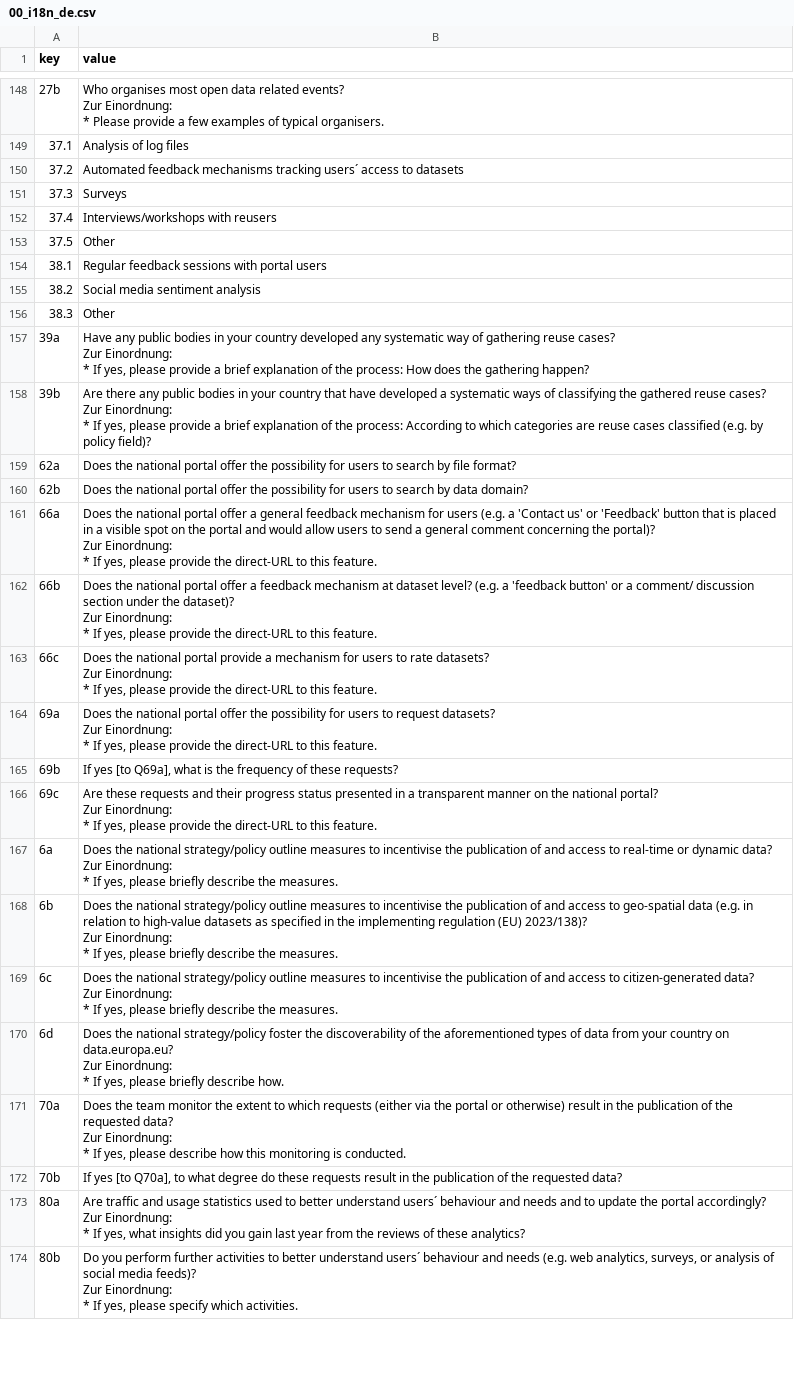
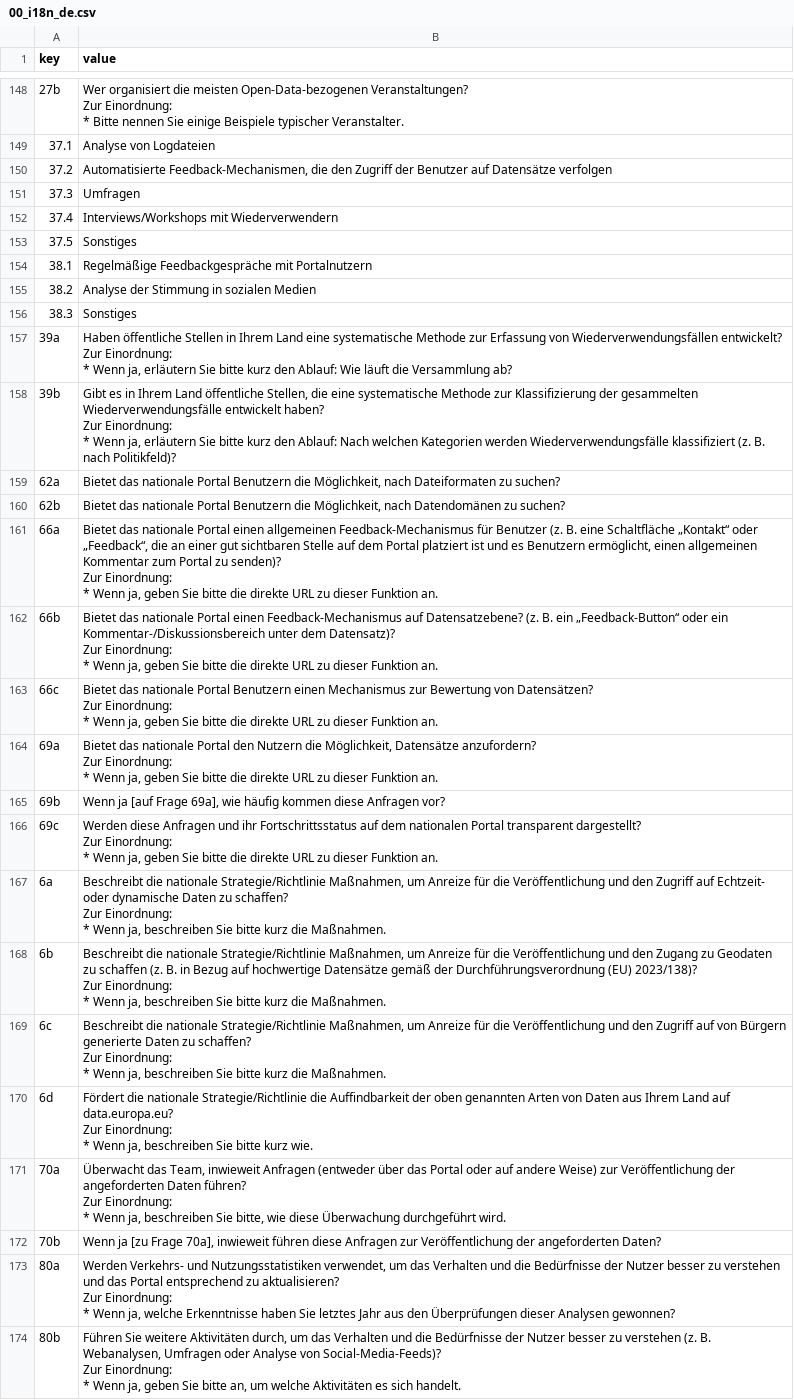
Before and after one commit to tursics/maturity-report, a CSV file: 2023/3-simplified/00_i18n_de.csv, drawn as a sheet; only a part is shown, gaps mark what is left out; ↵ is a line break in a cell; the diff covers the shown part only; the diff names each change by its address in the sheet, - before the commit and + after, or states it on an @@ line.

```diff
--- a/2023/3-simplified/00_i18n_de.csv
+++ b/2023/3-simplified/00_i18n_de.csv
-B148 (value): Who organises most open data related events? ↵ Zur Einordnung: ↵ * Please provide a few examples of typical organisers.
+B148 (value): Wer organisiert die meisten Open-Data-bezogenen Veranstaltungen? ↵ Zur Einordnung: ↵ * Bitte nennen Sie einige Beispiele typischer Veranstalter.
-B149 (value): Analysis of log files
+B149 (value): Analyse von Logdateien
-B150 (value): Automated feedback mechanisms tracking users´ access to datasets
+B150 (value): Automatisierte Feedback-Mechanismen, die den Zugriff der Benutzer auf Datensätze verfolgen
-B151 (value): Surveys
+B151 (value): Umfragen
-B152 (value): Interviews/workshops with reusers
+B152 (value): Interviews/Workshops mit Wiederverwendern
-B153 (value): Other
+B153 (value): Sonstiges
-B154 (value): Regular feedback sessions with portal users
+B154 (value): Regelmäßige Feedbackgespräche mit Portalnutzern
-B155 (value): Social media sentiment analysis
+B155 (value): Analyse der Stimmung in sozialen Medien
-B156 (value): Other
+B156 (value): Sonstiges
-B157 (value): Have any public bodies in your country developed any systematic way of gathering reuse cases? ↵ Zur Einordnung: ↵ * If yes, please provide a brief explanation of the process: How does the gathering happen?
+B157 (value): Haben öffentliche Stellen in Ihrem Land eine systematische Methode zur Erfassung von Wiederverwendungsfällen entwickelt? ↵ Zur Einordnung: ↵ * Wenn ja, erläutern Sie bitte kurz den Ablauf: Wie läuft die Versammlung ab?
-B158 (value): Are there any public bodies in your country that have developed a systematic ways of classifying the gathered reuse cases? ↵ Zur Einordnung: ↵ * If yes, please provide a brief explanation of the process: According to which categories are reuse cases classified (e.g. by policy field)?
+B158 (value): Gibt es in Ihrem Land öffentliche Stellen, die eine systematische Methode zur Klassifizierung der gesammelten Wiederverwendungsfälle entwickelt haben? ↵ Zur Einordnung: ↵ * Wenn ja, erläutern Sie bitte kurz den Ablauf: Nach welchen Kategorien werden Wiederverwendungsfälle klassifiziert (z. B. nach Politikfeld)?
-B159 (value): Does the national portal offer the possibility for users to search by file format?
+B159 (value): Bietet das nationale Portal Benutzern die Möglichkeit, nach Dateiformaten zu suchen?
-B160 (value): Does the national portal offer the possibility for users to search by data domain?
+B160 (value): Bietet das nationale Portal Benutzern die Möglichkeit, nach Datendomänen zu suchen?
-B161 (value): Does the national portal offer a general feedback mechanism for users (e.g. a 'Contact us' or 'Feedback' button that is placed in a visible spot on the portal and would allow users to send a general comment concerning the portal)? ↵ Zur Einordnung: ↵ * If yes, please provide the direct-URL to this feature.
+B161 (value): Bietet das nationale Portal einen allgemeinen Feedback-Mechanismus für Benutzer (z. B. eine Schaltfläche „Kontakt“ oder „Feedback“, die an einer gut sichtbaren Stelle auf dem Portal platziert ist und es Benutzern ermöglicht, einen allgemeinen Kommentar zum Portal zu senden)? ↵ Zur Einordnung: ↵ * Wenn ja, geben Sie bitte die direkte URL zu dieser Funktion an.
-B162 (value): Does the national portal offer a feedback mechanism at dataset level? (e.g. a 'feedback button' or a comment/ discussion section under the dataset)? ↵ Zur Einordnung: ↵ * If yes, please provide the direct-URL to this feature.
+B162 (value): Bietet das nationale Portal einen Feedback-Mechanismus auf Datensatzebene? (z. B. ein „Feedback-Button“ oder ein Kommentar-/Diskussionsbereich unter dem Datensatz)? ↵ Zur Einordnung: ↵ * Wenn ja, geben Sie bitte die direkte URL zu dieser Funktion an.
-B163 (value): Does the national portal provide a mechanism for users to rate datasets? ↵ Zur Einordnung: ↵ * If yes, please provide the direct-URL to this feature.
+B163 (value): Bietet das nationale Portal Benutzern einen Mechanismus zur Bewertung von Datensätzen? ↵ Zur Einordnung: ↵ * Wenn ja, geben Sie bitte die direkte URL zu dieser Funktion an.
-B164 (value): Does the national portal offer the possibility for users to request datasets? ↵ Zur Einordnung: ↵ * If yes, please provide the direct-URL to this feature.
+B164 (value): Bietet das nationale Portal den Nutzern die Möglichkeit, Datensätze anzufordern? ↵ Zur Einordnung: ↵ * Wenn ja, geben Sie bitte die direkte URL zu dieser Funktion an.
-B165 (value): If yes [to Q69a], what is the frequency of these requests?
+B165 (value): Wenn ja [auf Frage 69a], wie häufig kommen diese Anfragen vor?
-B166 (value): Are these requests and their progress status presented in a transparent manner on the national portal? ↵ Zur Einordnung: ↵ * If yes, please provide the direct-URL to this feature.
+B166 (value): Werden diese Anfragen und ihr Fortschrittsstatus auf dem nationalen Portal transparent dargestellt? ↵ Zur Einordnung: ↵ * Wenn ja, geben Sie bitte die direkte URL zu dieser Funktion an.
-B167 (value): Does the national strategy/policy outline measures to incentivise the publication of and access to real-time or dynamic data? ↵ Zur Einordnung: ↵ * If yes, please briefly describe the measures.
+B167 (value): Beschreibt die nationale Strategie/Richtlinie Maßnahmen, um Anreize für die Veröffentlichung und den Zugriff auf Echtzeit- oder dynamische Daten zu schaffen? ↵ Zur Einordnung: ↵ * Wenn ja, beschreiben Sie bitte kurz die Maßnahmen.
-B168 (value): Does the national strategy/policy outline measures to incentivise the publication of and access to geo-spatial data (e.g. in relation to high-value datasets as specified in the implementing regulation (EU) 2023/138)? ↵ Zur Einordnung: ↵ * If yes, please briefly describe the measures.
+B168 (value): Beschreibt die nationale Strategie/Richtlinie Maßnahmen, um Anreize für die Veröffentlichung und den Zugang zu Geodaten zu schaffen (z. B. in Bezug auf hochwertige Datensätze gemäß der Durchführungsverordnung (EU) 2023/138)? ↵ Zur Einordnung: ↵ * Wenn ja, beschreiben Sie bitte kurz die Maßnahmen.
-B169 (value): Does the national strategy/policy outline measures to incentivise the publication of and access to citizen-generated data? ↵ Zur Einordnung: ↵ * If yes, please briefly describe the measures.
+B169 (value): Beschreibt die nationale Strategie/Richtlinie Maßnahmen, um Anreize für die Veröffentlichung und den Zugriff auf von Bürgern generierte Daten zu schaffen? ↵ Zur Einordnung: ↵ * Wenn ja, beschreiben Sie bitte kurz die Maßnahmen.
-B170 (value): Does the national strategy/policy foster the discoverability of the aforementioned types of data from your country on data.europa.eu? ↵ Zur Einordnung: ↵ * If yes, please briefly describe how.
+B170 (value): Fördert die nationale Strategie/Richtlinie die Auffindbarkeit der oben genannten Arten von Daten aus Ihrem Land auf data.europa.eu? ↵ Zur Einordnung: ↵ * Wenn ja, beschreiben Sie bitte kurz wie.
-B171 (value): Does the team monitor the extent to which requests (either via the portal or otherwise) result in the publication of the requested data? ↵ Zur Einordnung: ↵ * If yes, please describe how this monitoring is conducted.
+B171 (value): Überwacht das Team, inwieweit Anfragen (entweder über das Portal oder auf andere Weise) zur Veröffentlichung der angeforderten Daten führen? ↵ Zur Einordnung: ↵ * Wenn ja, beschreiben Sie bitte, wie diese Überwachung durchgeführt wird.
-B172 (value): If yes [to Q70a], to what degree do these requests result in the publication of the requested data?
+B172 (value): Wenn ja [zu Frage 70a], inwieweit führen diese Anfragen zur Veröffentlichung der angeforderten Daten?
-B173 (value): Are traffic and usage statistics used to better understand users´ behaviour and needs and to update the portal accordingly? ↵ Zur Einordnung: ↵ * If yes, what insights did you gain last year from the reviews of these analytics?
+B173 (value): Werden Verkehrs- und Nutzungsstatistiken verwendet, um das Verhalten und die Bedürfnisse der Nutzer besser zu verstehen und das Portal entsprechend zu aktualisieren? ↵ Zur Einordnung: ↵ * Wenn ja, welche Erkenntnisse haben Sie letztes Jahr aus den Überprüfungen dieser Analysen gewonnen?
-B174 (value): Do you perform further activities to better understand users´ behaviour and needs (e.g. web analytics, surveys, or analysis of social media feeds)? ↵ Zur Einordnung: ↵ * If yes, please specify which activities.
+B174 (value): Führen Sie weitere Aktivitäten durch, um das Verhalten und die Bedürfnisse der Nutzer besser zu verstehen (z. B. Webanalysen, Umfragen oder Analyse von Social-Media-Feeds)? ↵ Zur Einordnung: ↵ * Wenn ja, geben Sie bitte an, um welche Aktivitäten es sich handelt.
```
Also changed, not shown: 42 edited cells elsewhere in this file.
